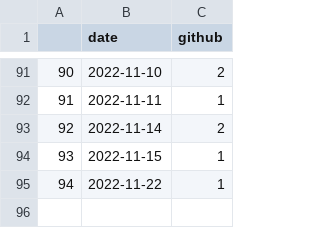
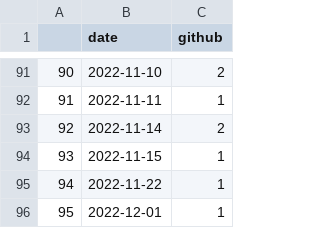
Before and after one commit to coppermilk/pixel_flow, a CSV file: github.csv, drawn as a sheet; only a part is shown, gaps mark what is left out; the diff names each change by its address in the sheet, - before the commit and + after, or states it on an @@ line.

```diff
--- a/github.csv
+++ b/github.csv
+row 96: 95 | 2022-12-01 | 1
```
Also changed, not shown: googlesheets.csv, 51 other files.
